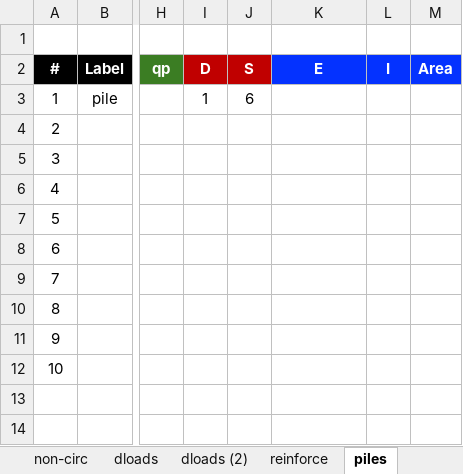
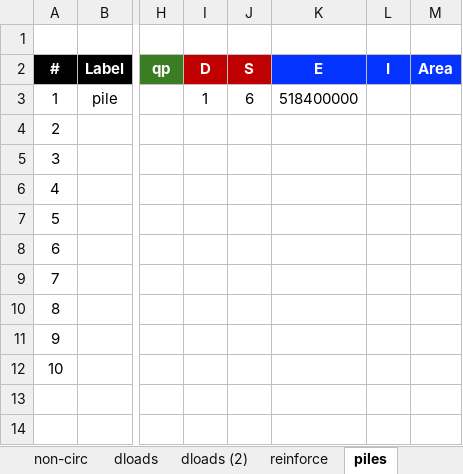
Before and after one commit to njones61/xslope, an Excel workbook: docs/lem/files/xslope_piles.xlsx, sheet piles, drawn as a sheet; only a part is shown, gaps mark what is left out; values as stored, in another font and other column widths than the file's, no borders; charts and pictures not drawn; the diff names each change by its address in the sheet, - before the commit and + after, or states it on an @@ line.

```diff
--- a/docs/lem/files/xslope_piles.xlsx (sheet piles)
+++ b/docs/lem/files/xslope_piles.xlsx (sheet piles)
-K3 (E): (empty)
+K3 (E): 518400000
```
Also changed, not shown: sheet mat, docs/fem/files/xslope_piles_fem.xlsx, docs/inputs/input_template_v10.xlsx, 4 other files.
